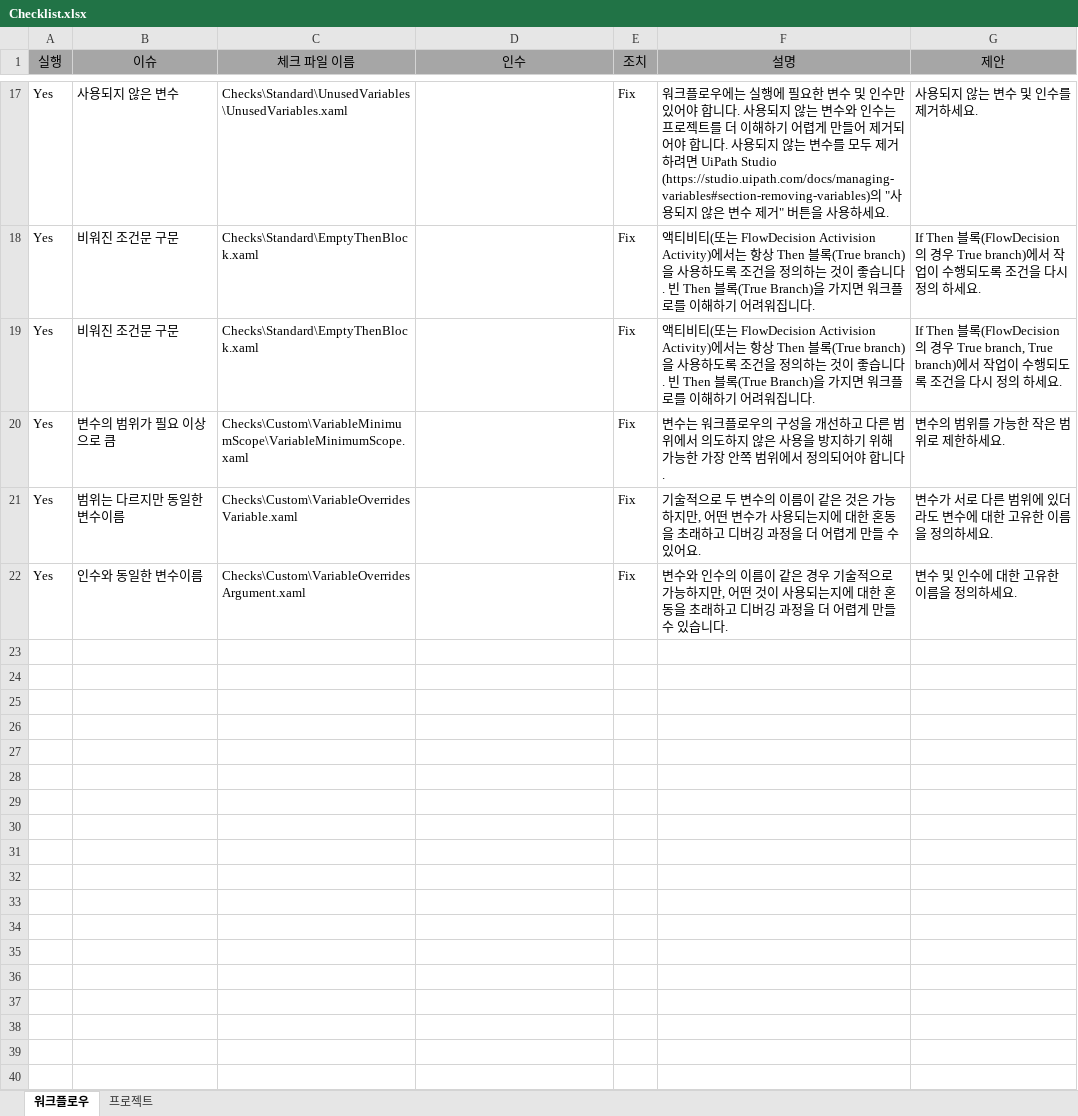
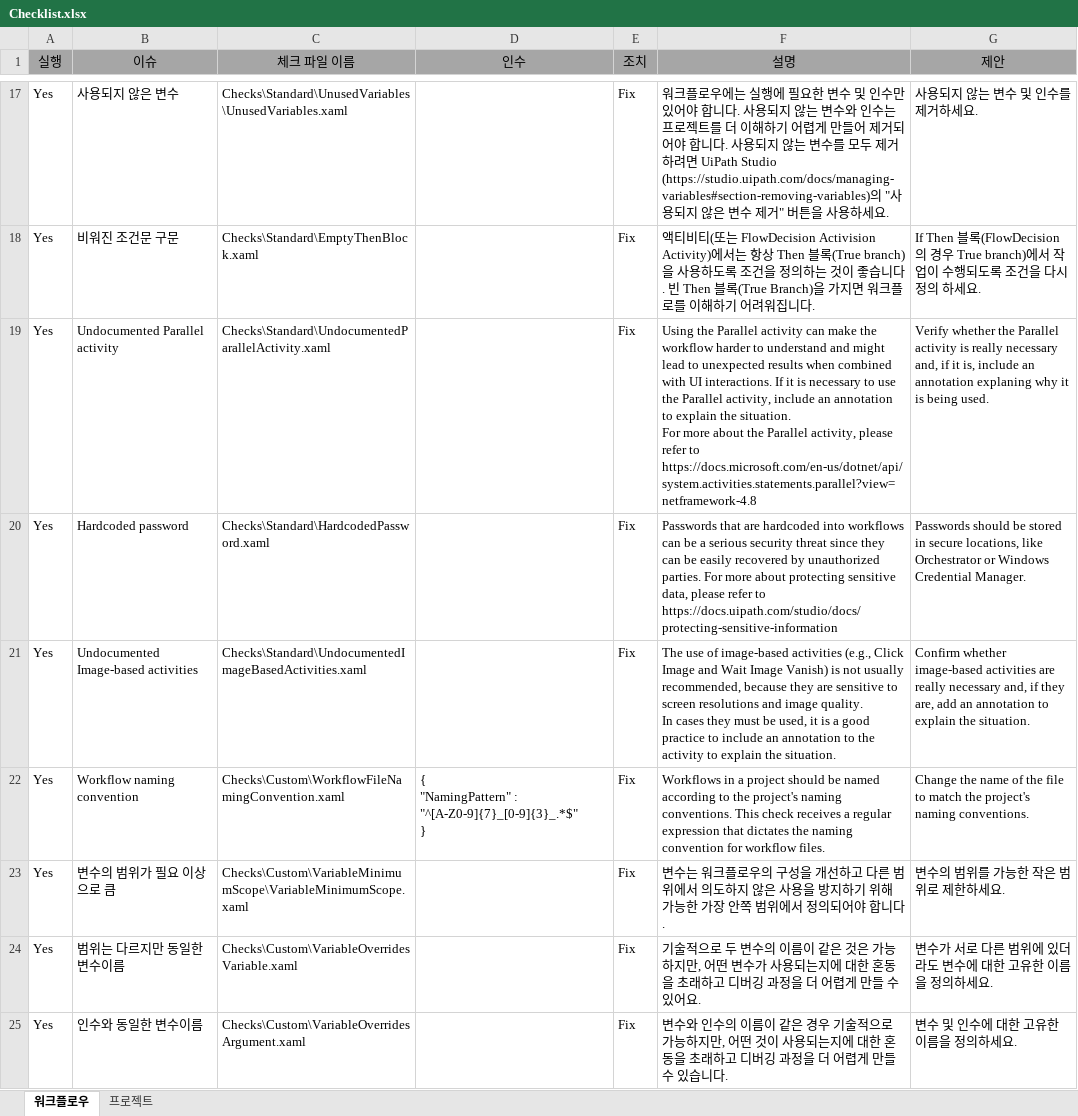
Before and after one commit to UiPath/Workflow-Inspector, an Excel workbook: Config/KO/Checklist.xlsx, sheet 워크플로우, drawn as a sheet; only a part is shown, gaps mark what is left out; values as stored, in another font and other column widths than the file's, no borders; removed rows and columns are numbered as before the commit, all else as after; ↵ is a line break in a cell; the diff names each change by its address in the sheet, - before the commit and + after, or states it on an @@ line.

```diff
--- a/Config/KO/Checklist.xlsx (sheet 워크플로우)
+++ b/Config/KO/Checklist.xlsx (sheet 워크플로우)
-row 19: Yes | 비워진 조건문 구문 | Checks\Standard\EmptyThenBlock.xaml |  | Fix | 액티비티(또는 FlowDecision Activision Activity)에서는 항상 Then 블록(True branch)을 사용하도록 조건을 정의하는 것이 좋습니다. 빈 Then 블록(True Branch)을 가지면 워크플로를 이해하기 어려워집니다. | If Then 블록(FlowDecision의 경우 True branch, True branch)에서 작업이 수행되도록 조건을 다시 정의 하세요.
+row 19: Yes | Undocumented Parallel activity | Checks\Standard\UndocumentedParallelActivity.xaml |  | Fix | Using the Parallel activity can make the workflow harder to understand and might lead to unexpected results when combined with UI interactions. If it is necessary to use the Parallel activity, include an annotation to explain the situation. ↵ For more about the Parallel activity, please refer to https://docs.microsoft.com/en-us/dotnet/api/system.activities.statements.parallel?view=netframework-4.8 | Verify whether the Parallel activity is really necessary and, if it is, include an annotation explaning why it is being used.
+row 20: Yes | Hardcoded password | Checks\Standard\HardcodedPassword.xaml |  | Fix | Passwords that are hardcoded into workflows can be a serious security threat since they can be easily recovered by unauthorized parties. For more about protecting sensitive data, please refer to https://docs.uipath.com/studio/docs/protecting-sensitive-information | Passwords should be stored in secure locations, like Orchestrator or Windows Credential Manager.
+row 21: Yes | Undocumented Image-based activities | Checks\Standard\UndocumentedImageBasedActivities.xaml |  | Fix | The use of image-based activities (e.g., Click Image and Wait Image Vanish) is not usually recommended, because they are sensitive to screen resolutions and image quality. ↵ In cases they must be used, it is a good practice to include an annotation to the activity to explain the situation. | Confirm whether image-based activities are really necessary and, if they are, add an annotation to explain the situation.
+row 22: Yes | Workflow naming convention | Checks\Custom\WorkflowFileNamingConvention.xaml | { ↵ "NamingPattern" : "^[A-Z0-9]{7}_[0-9]{3}_.*$" ↵ } | Fix | Workflows in a project should be named according to the project's naming conventions. This check receives a regular expression that dictates the naming convention for workflow files. | Change the name of the file to match the project's naming conventions.
```
Also changed, not shown: sheet 프로젝트, Config/EN/Checklist.xlsx, Config/JP/Checklist.xlsx.
